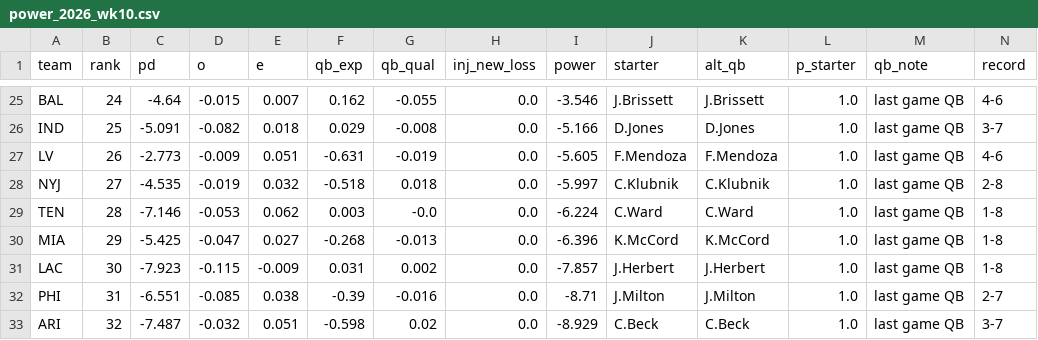
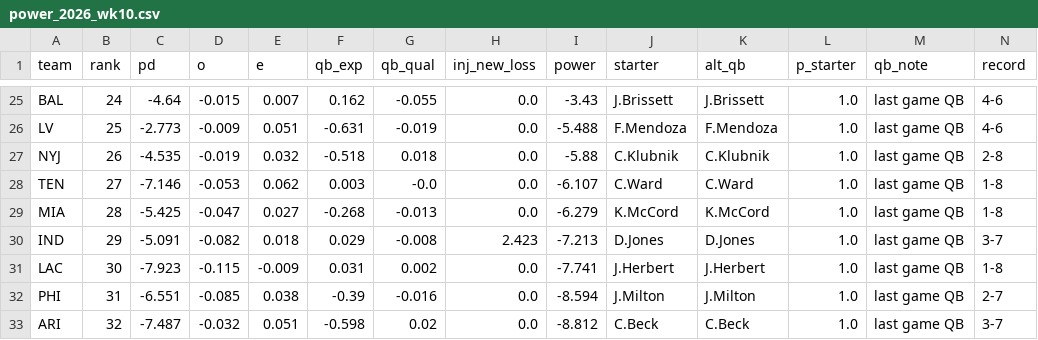
Before and after one commit to sethbergstein/cfb-power-rankings, a CSV file: nfl/site_data/power_2026_wk10.csv, drawn as a sheet; only a part is shown, gaps mark what is left out; removed rows and columns are numbered as before the commit, all else as after; rows hold the shown columns only; the diff covers the shown part only; the diff names each change by its address in the sheet, - before the commit and + after, or states it on an @@ line.

```diff
--- a/nfl/site_data/power_2026_wk10.csv
+++ b/nfl/site_data/power_2026_wk10.csv
-I25 (power): -3.546
+I25 (power): -3.43
-row 26: IND | 25 | -5.091 | -0.082 | 0.018 | 0.029 | -0.008 | 0.0 | -5.166 | D.Jones | D.Jones | 1.0 | last game QB | 3-7
-B26 (rank): 26
+B26 (rank): 25
-I26 (power): -5.605
+I26 (power): -5.488
-B27 (rank): 27
+B27 (rank): 26
-I27 (power): -5.997
+I27 (power): -5.88
-B28 (rank): 28
+B28 (rank): 27
-I28 (power): -6.224
+I28 (power): -6.107
-B29 (rank): 29
+B29 (rank): 28
-I29 (power): -6.396
+I29 (power): -6.279
+row 30: IND | 29 | -5.091 | -0.082 | 0.018 | 0.029 | -0.008 | 2.423 | -7.213 | D.Jones | D.Jones | 1.0 | last game QB | 3-7
-I31 (power): -7.857
+I31 (power): -7.741
-I32 (power): -8.71
+I32 (power): -8.594
-I33 (power): -8.929
+I33 (power): -8.812
```
Also changed, not shown: 1 added row, 1 removed row and 30 edited cells elsewhere in this file, output/bcpi_poll_2026_week12.csv, output/bcpi_power_2026_week12.csv, 28 other files.
